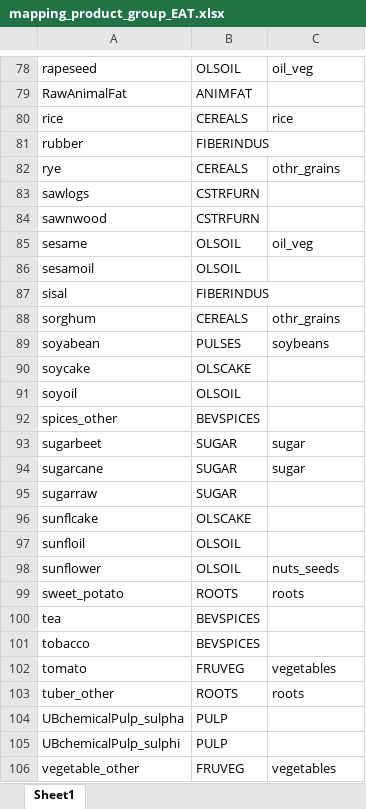
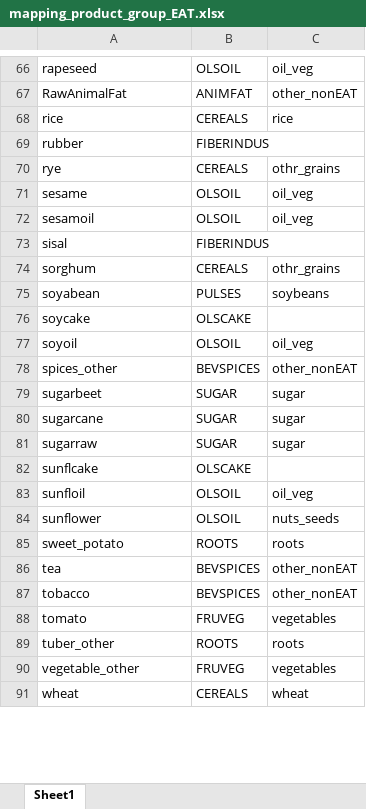
Before and after one commit to davidecozza99/SOFA-2024, an Excel workbook: data/mapping_product_group_EAT.xlsx, sheet Sheet1, drawn as a sheet; only a part is shown, gaps mark what is left out; the shorter side is filled out with more unchanged rows; values as stored, in another font and other column widths than the file's, no cell formats; removed rows and columns are numbered as before the commit, all else as after; the diff covers the shown part only; the diff names each change by its address in the sheet, - before the commit and + after, or states it on an @@ line.

```diff
--- a/data/mapping_product_group_EAT.xlsx (sheet Sheet1)
+++ b/data/mapping_product_group_EAT.xlsx (sheet Sheet1)
-C67: (empty)
+C67: other_nonEAT
-row 83: sawlogs | CSTRFURN
-row 84: sawnwood | CSTRFURN
-C72: (empty)
+C72: oil_veg
-C77: (empty)
+C77: oil_veg
-C78: (empty)
+C78: other_nonEAT
-C81: (empty)
+C81: sugar
-C83: (empty)
+C83: oil_veg
-C86:C87: (empty)
+C86:C87: other_nonEAT
-row 104: UBchemicalPulp_sulpha | PULP
-row 105: UBchemicalPulp_sulphi | PULP
```
Also changed, not shown: 14 removed rows and 22 edited cells elsewhere in this sheet, cell formats, 35 other files.
